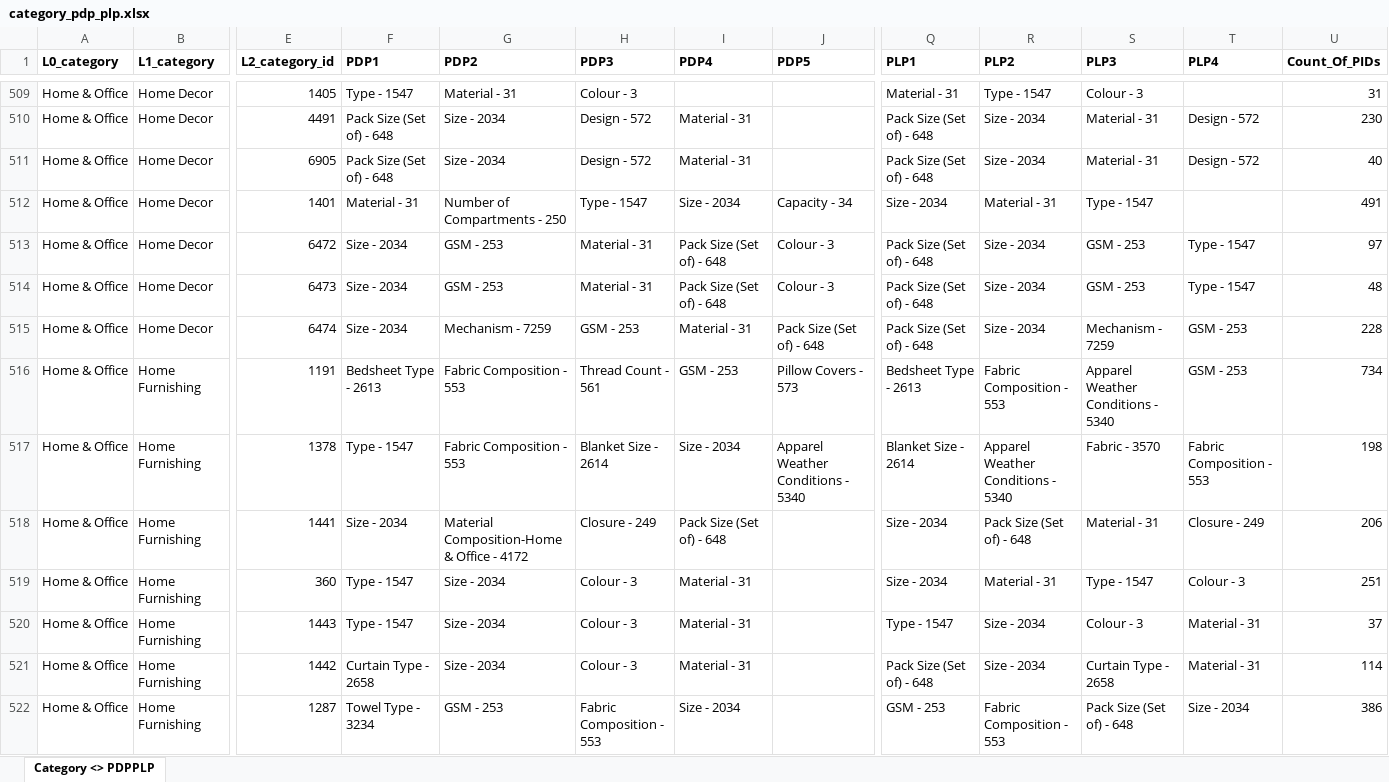
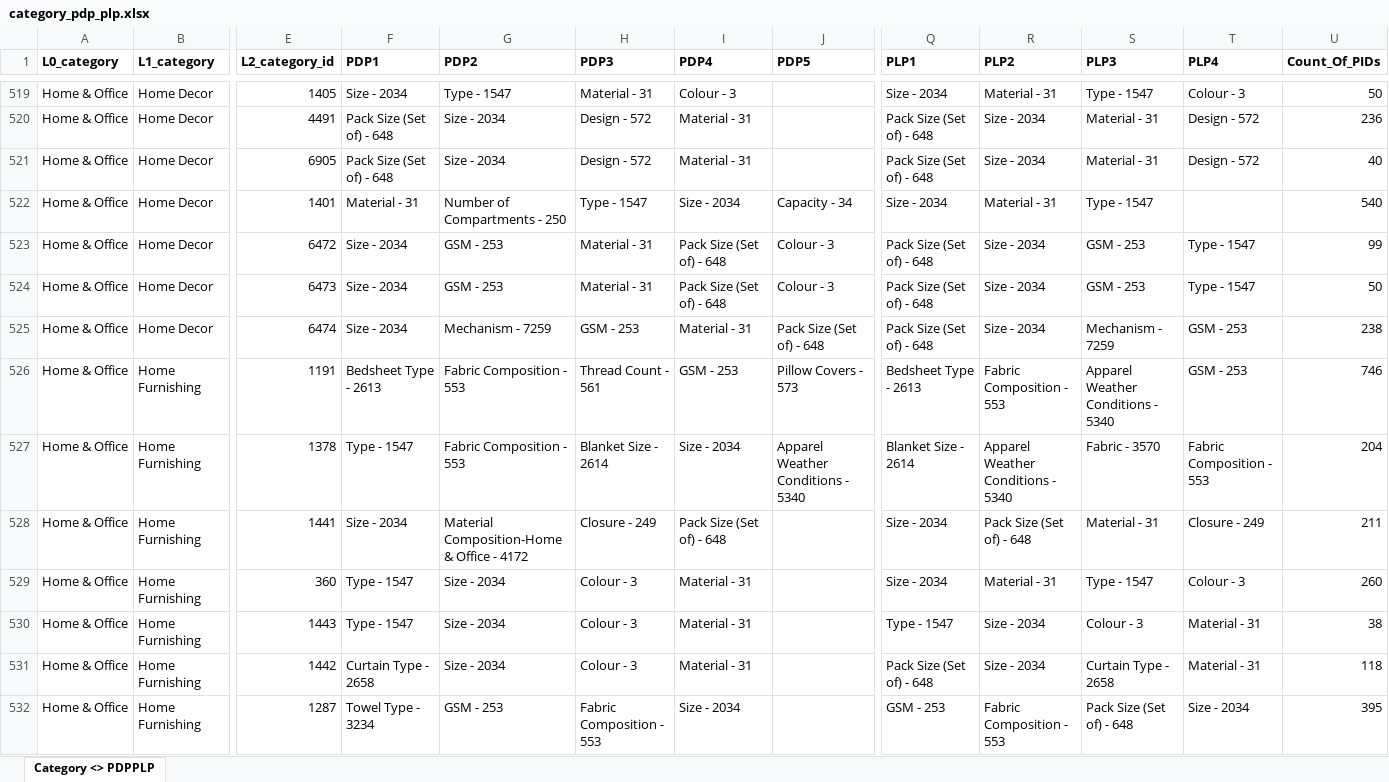
Before and after one commit to ku5ha1/customSearch, an Excel workbook: data/category_pdp_plp.xlsx, sheet Category <> PDPPLP, drawn as a sheet; only a part is shown, gaps mark what is left out; values as stored, in another font and other column widths than the file's, no borders; addresses are those after the commit; the diff covers the shown part only; the diff names each change by its address in the sheet, - before the commit and + after, or states it on an @@ line.

```diff
--- a/data/category_pdp_plp.xlsx (sheet Category <> PDPPLP)
+++ b/data/category_pdp_plp.xlsx (sheet Category <> PDPPLP)
-F519 (PDP1): Type - 1547
+F519 (PDP1): Size - 2034
-G519 (PDP2): Material - 31
+G519 (PDP2): Type - 1547
-H519 (PDP3): Colour - 3
+H519 (PDP3): Material - 31
-I519 (PDP4): (empty)
+I519 (PDP4): Colour - 3
-Q519 (PLP1): Material - 31
+Q519 (PLP1): Size - 2034
-R519 (PLP2): Type - 1547
+R519 (PLP2): Material - 31
-S519 (PLP3): Colour - 3
+S519 (PLP3): Type - 1547
-T519 (PLP4): (empty)
+T519 (PLP4): Colour - 3
-U519 (Count_Of_PIDs): 31
+U519 (Count_Of_PIDs): 50
-U520 (Count_Of_PIDs): 230
+U520 (Count_Of_PIDs): 236
-U522 (Count_Of_PIDs): 491
+U522 (Count_Of_PIDs): 540
-U523 (Count_Of_PIDs): 97
+U523 (Count_Of_PIDs): 99
-U524 (Count_Of_PIDs): 48
+U524 (Count_Of_PIDs): 50
-U525 (Count_Of_PIDs): 228
+U525 (Count_Of_PIDs): 238
-U526 (Count_Of_PIDs): 734
+U526 (Count_Of_PIDs): 746
-U527 (Count_Of_PIDs): 198
+U527 (Count_Of_PIDs): 204
-U528 (Count_Of_PIDs): 206
+U528 (Count_Of_PIDs): 211
-U529 (Count_Of_PIDs): 251
+U529 (Count_Of_PIDs): 260
-U530 (Count_Of_PIDs): 37
+U530 (Count_Of_PIDs): 38
-U531 (Count_Of_PIDs): 114
+U531 (Count_Of_PIDs): 118
-U532 (Count_Of_PIDs): 386
+U532 (Count_Of_PIDs): 395
```
Also changed, not shown: 15 added rows, 15 removed rows and 550 edited cells elsewhere in this sheet, data/attributes.xlsx, data/category_tree.xlsx, 3 other files.
